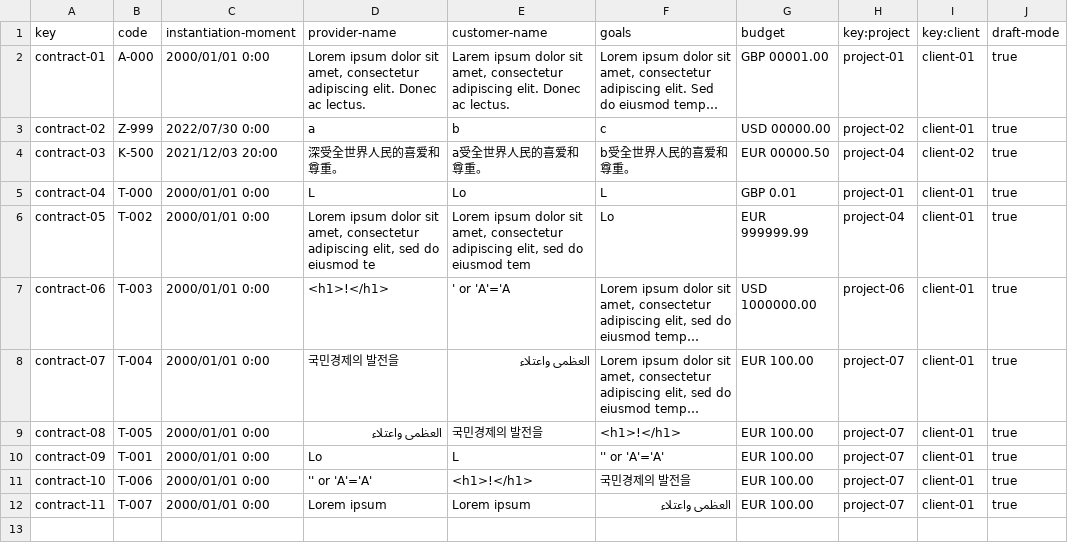
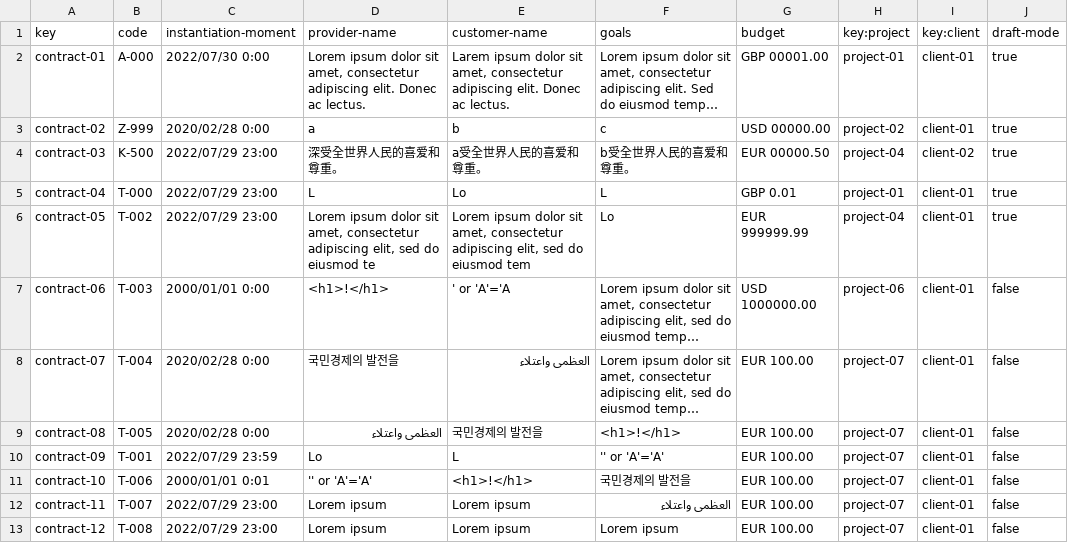
Before and after one commit to juanlo017/c1.034, a CSV file: src/main/webapp/WEB-INF/resources/sample-data/contract.csv, drawn as a sheet; long unchanged cells end in …; the diff names each change by its address in the sheet, - before the commit and + after, or states it on an @@ line.

```diff
--- a/src/main/webapp/WEB-INF/resources/sample-data/contract.csv
+++ b/src/main/webapp/WEB-INF/resources/sample-data/contract.csv
-C2 (instantiation-moment): 2000/01/01 0:00
+C2 (instantiation-moment): 2022/07/30 0:00
-C3 (instantiation-moment): 2022/07/30 0:00
+C3 (instantiation-moment): 2020/02/28 0:00
-C4 (instantiation-moment): 2021/12/03 20:00
+C4 (instantiation-moment): 2022/07/29 23:00
-C5:C6 (instantiation-moment): 2000/01/01 0:00
+C5:C6 (instantiation-moment): 2022/07/29 23:00
-J7:J12 (draft-mode): true
+J7:J12 (draft-mode): false
-C8:C9 (instantiation-moment): 2000/01/01 0:00
+C8:C9 (instantiation-moment): 2020/02/28 0:00
-C10 (instantiation-moment): 2000/01/01 0:00
+C10 (instantiation-moment): 2022/07/29 23:59
-C11 (instantiation-moment): 2000/01/01 0:00
+C11 (instantiation-moment): 2000/01/01 0:01
-C12 (instantiation-moment): 2000/01/01 0:00
+C12 (instantiation-moment): 2022/07/29 23:00
+row 13: contract-12 | T-008 | 2022/07/29 23:00 | Lorem ipsum | Lorem ipsum | Lorem ipsum | EUR 100.00 | project-07 | client-01 | false
```
Also changed, not shown: src/main/webapp/WEB-INF/resources/sample-data/progress-log.csv.
